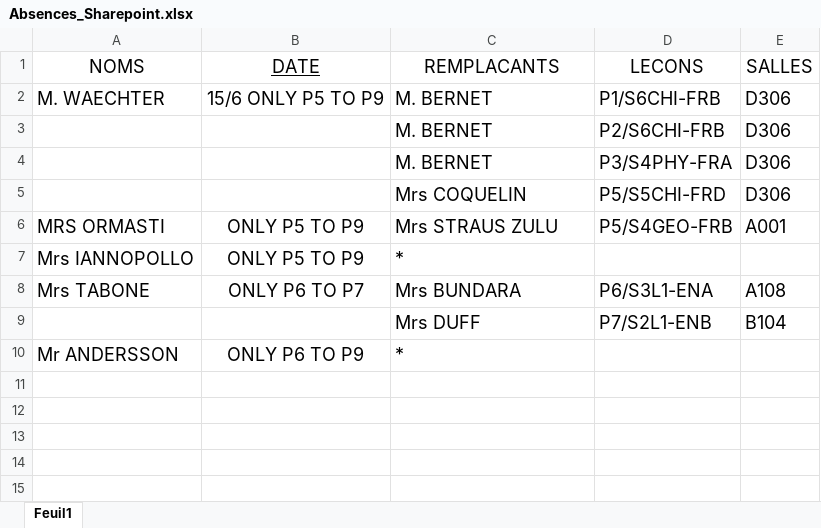
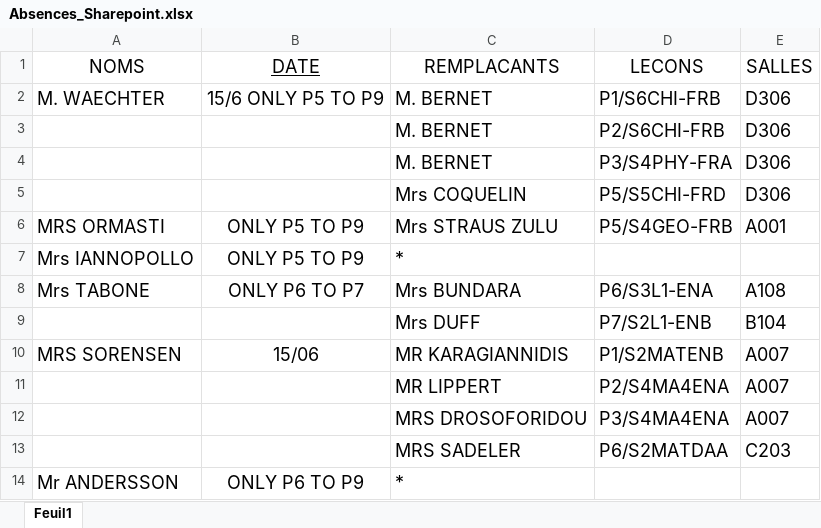
Before and after one commit to MAM-ICT-ADMIN/absences-sec, an Excel workbook: Absences_Sharepoint.xlsx, sheet Feuil1, drawn as a sheet; values as stored, in another font and other column widths than the file's, no borders; the diff names each change by its address in the sheet, - before the commit and + after, or states it on an @@ line.

Commit message:
MAJ absences 2026-06-15 08:20

```diff
--- a/Absences_Sharepoint.xlsx (sheet Feuil1)
+++ b/Absences_Sharepoint.xlsx (sheet Feuil1)
+row 10: MRS SORENSEN | 15/06 | MR KARAGIANNIDIS | P1/S2MATENB | A007
+row 11:  |  | MR LIPPERT | P2/S4MA4ENA | A007
+row 12:  |  | MRS DROSOFORIDOU | P3/S4MA4ENA | A007
+row 13:  |  | MRS SADELER | P6/S2MATDAA | C203
```
